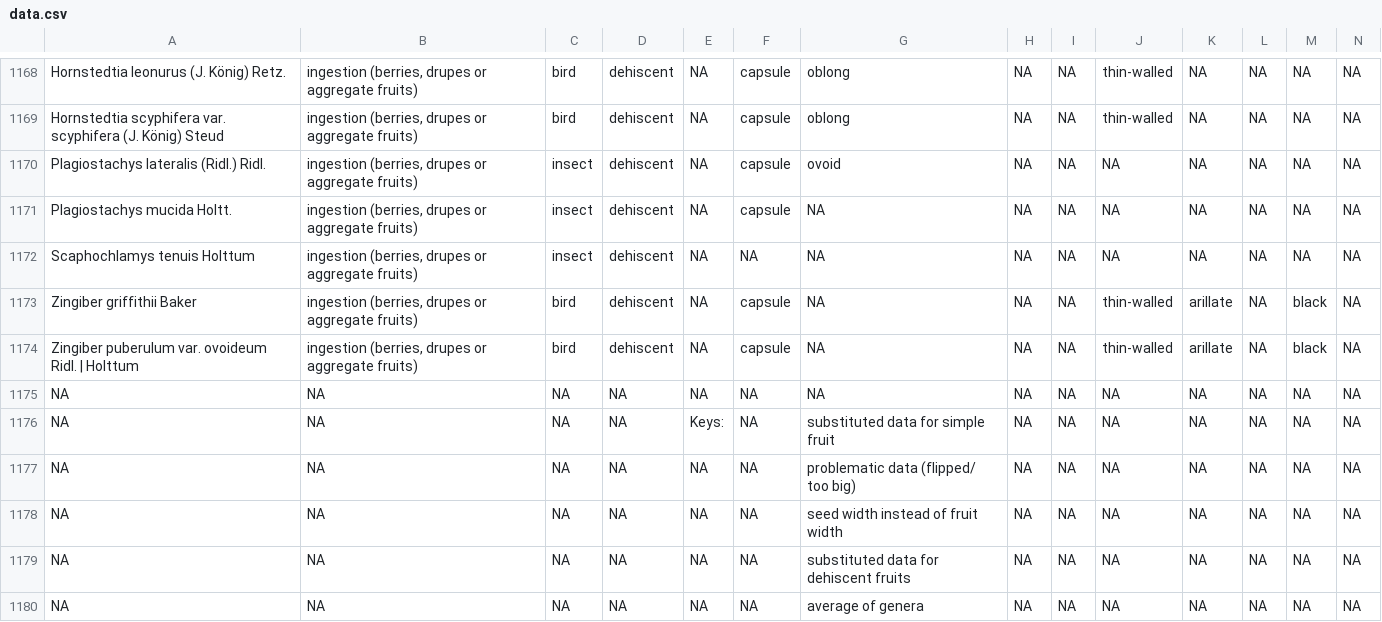
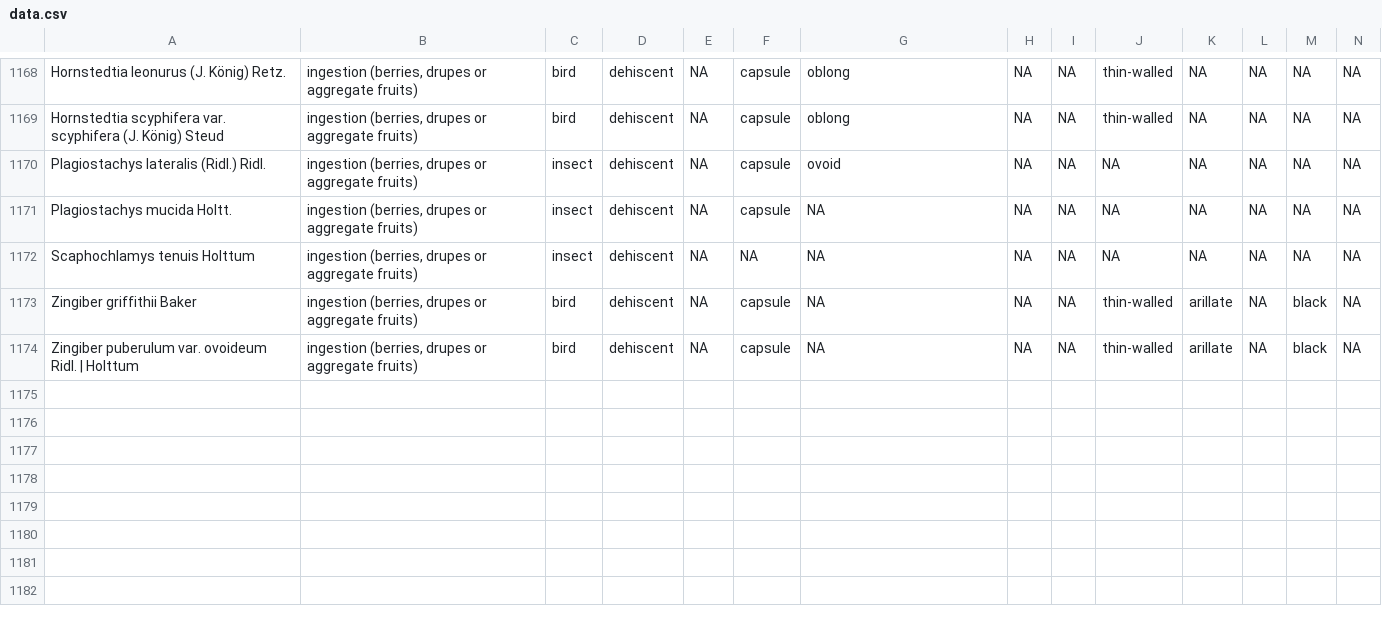
Before and after one commit to hrlai/SGtraits.build, a CSV file: data/Soo_2010/data.csv, drawn as a sheet; only a part is shown, gaps mark what is left out; rows hold the shown columns only; the diff names each change by its address in the sheet, - before the commit and + after, or states it on an @@ line.

```diff
--- a/data/Soo_2010/data.csv
+++ b/data/Soo_2010/data.csv
-row 1175: NA | NA | NA | NA | NA | NA | NA | NA | NA | NA | NA | NA | NA | NA
-row 1176: NA | NA | NA | NA | Keys: | NA | substituted data for simple fruit | NA | NA | NA | NA | NA | NA | NA
-row 1177: NA | NA | NA | NA | NA | NA | problematic data (flipped/ too big) | NA | NA | NA | NA | NA | NA | NA
-row 1178: NA | NA | NA | NA | NA | NA | seed width instead of fruit width | NA | NA | NA | NA | NA | NA | NA
-row 1179: NA | NA | NA | NA | NA | NA | substituted data for dehiscent fruits | NA | NA | NA | NA | NA | NA | NA
-row 1180: NA | NA | NA | NA | NA | NA | average of genera | NA | NA | NA | NA | NA | NA | NA
```
Also changed, not shown: 1 other file.
